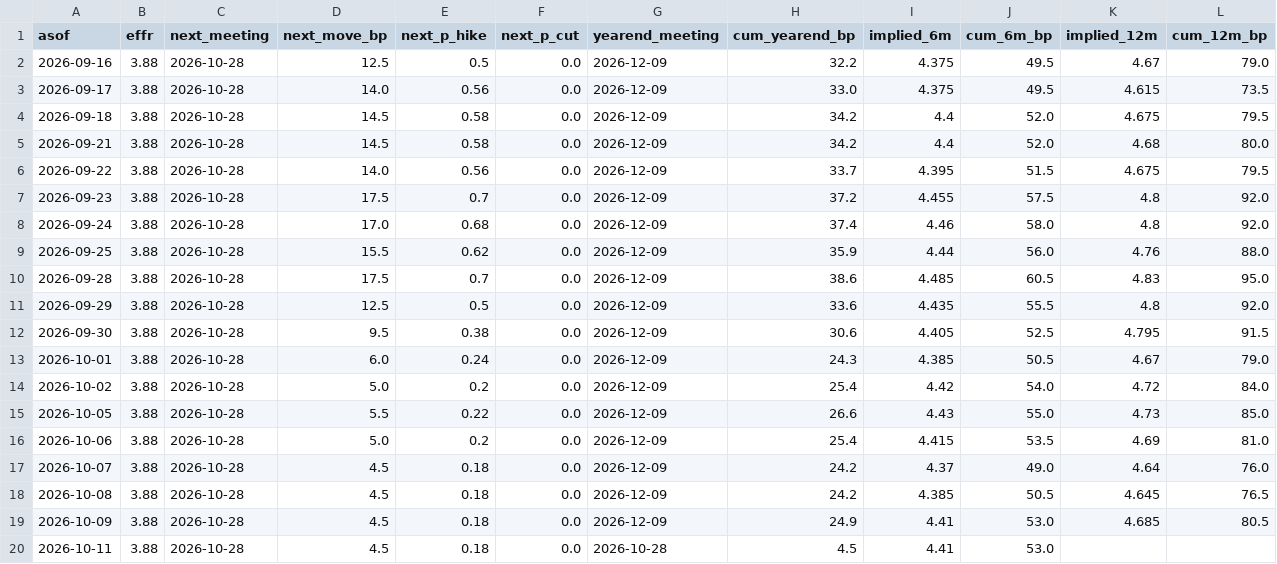
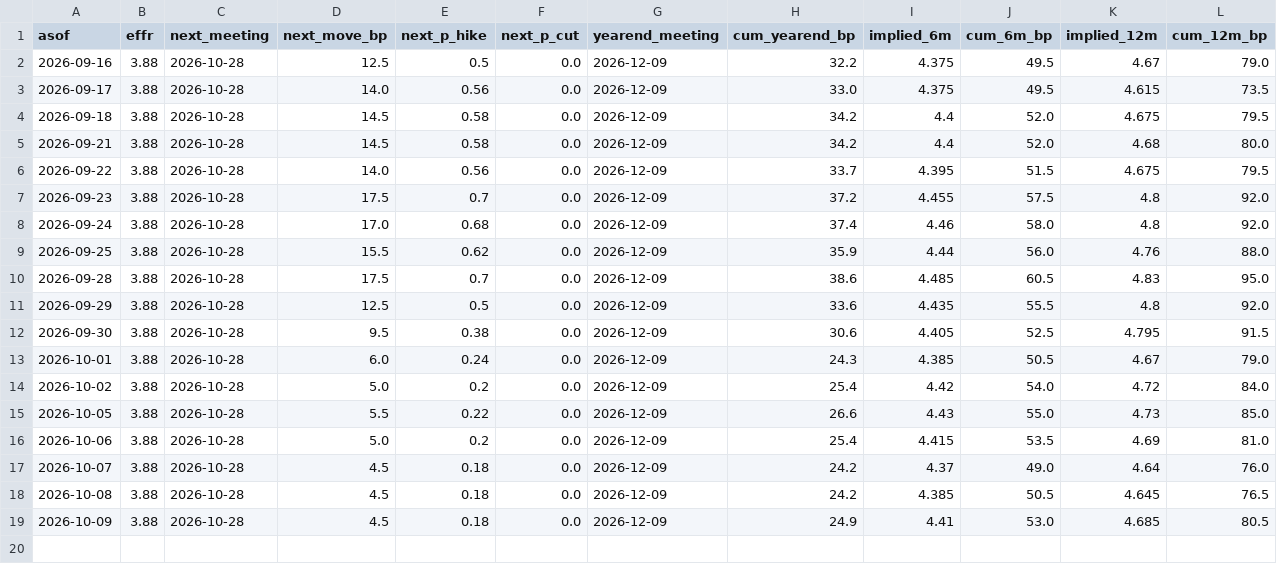
Before and after one commit to henrylin1009/us-rates-monitor, a CSV file: docs/data/fed_summary.csv, drawn as a sheet; the diff names each change by its address in the sheet, - before the commit and + after, or states it on an @@ line.

```diff
--- a/docs/data/fed_summary.csv
+++ b/docs/data/fed_summary.csv
-row 20: 2026-10-11 | 3.88 | 2026-10-28 | 4.5 | 0.18 | 0.0 | 2026-10-28 | 4.5 | 4.41 | 53.0
```
Also changed, not shown: docs/data/fed_path.csv, docs/data/sr3.csv, 8 other files.
